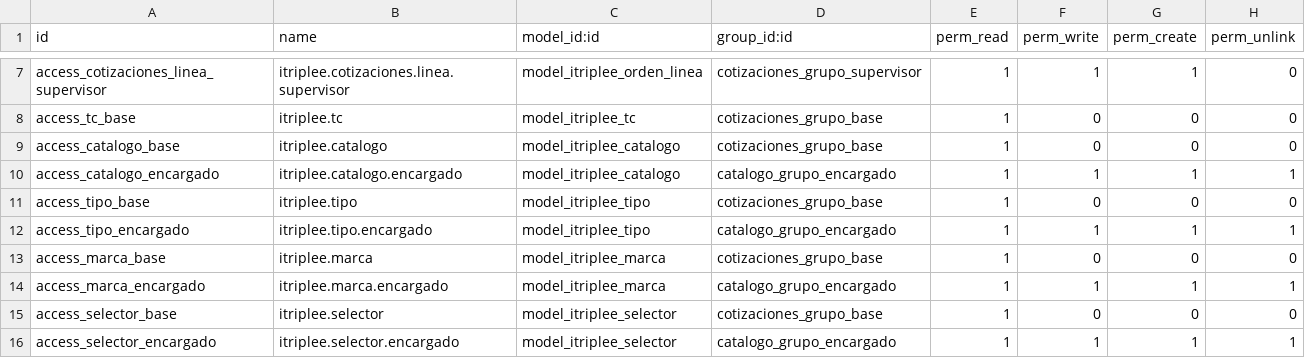
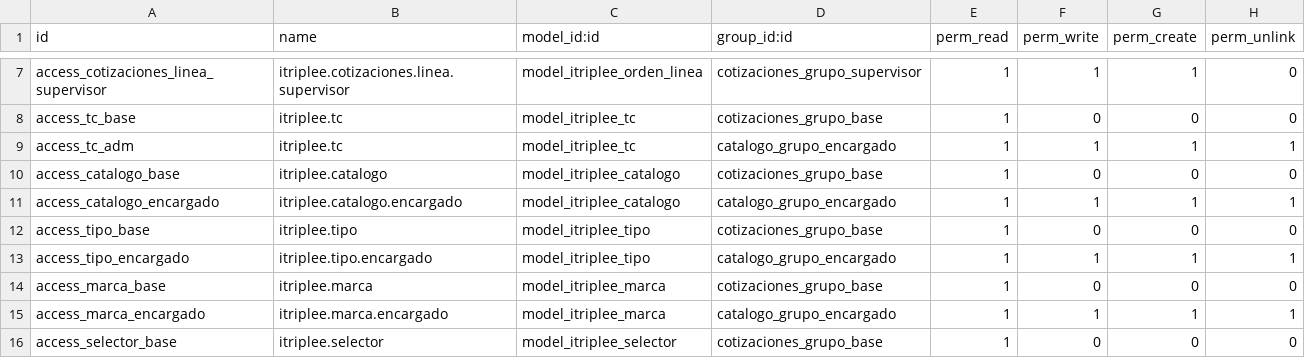
Before and after one commit to Squall-The-Crow/itriplee, a CSV file: security/ir.model.access.csv, drawn as a sheet; only a part is shown, gaps mark what is left out; the shorter side is filled out with more unchanged rows.

Commit message:
Update ir.model.access.csv

```diff
--- a/security/ir.model.access.csv
+++ b/security/ir.model.access.csv
@@ -8,2 +8,3 @@ access_cotizaciones_linea_supervisor,itriplee.cotizaciones.linea.supervisor,mode
 access_tc_base,itriplee.tc,model_itriplee_tc,cotizaciones_grupo_base,1,0,0,0
+access_tc_adm,itriplee.tc,model_itriplee_tc,catalogo_grupo_encargado,1,1,1,1
 access_catalogo_base,itriplee.catalogo,model_itriplee_catalogo,cotizaciones_grupo_base,1,0,0,0
```
